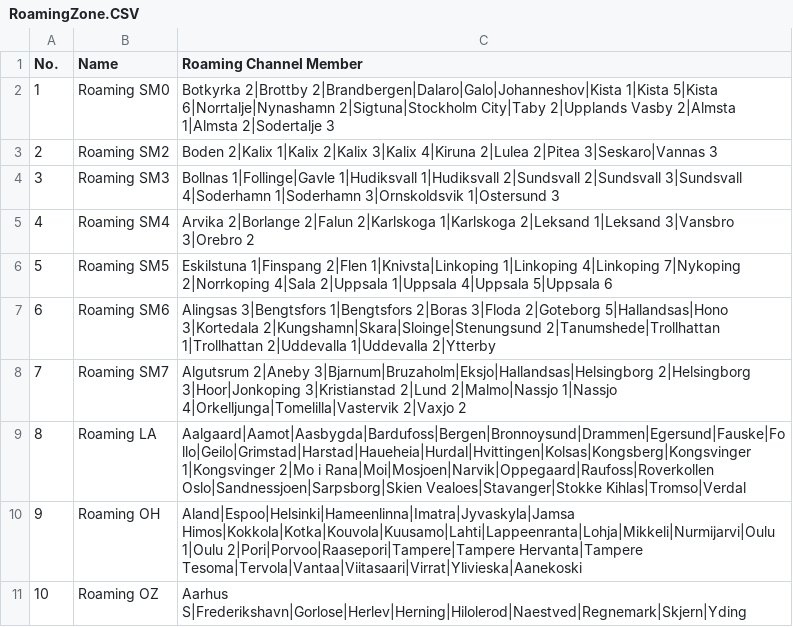
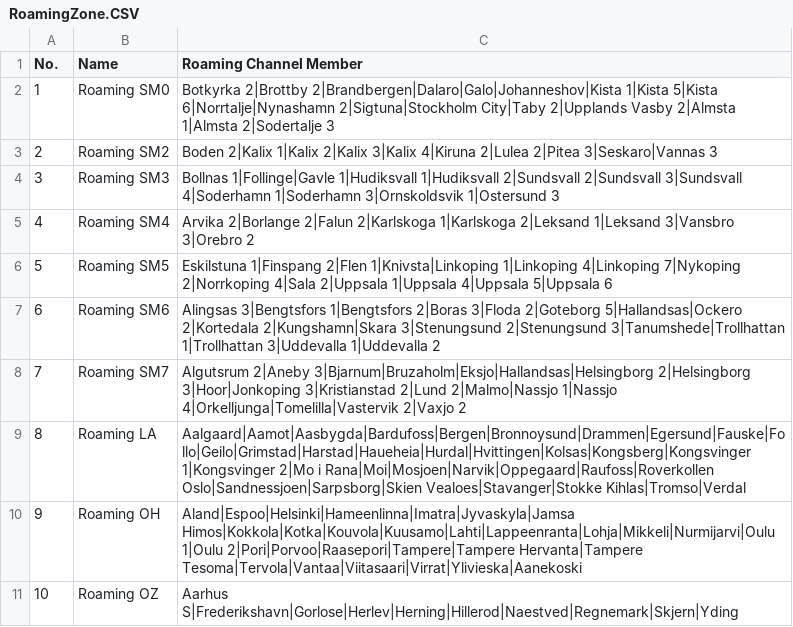
Before and after one commit to sm0rgm/at-d878uv, a CSV file: RoamingZone.CSV, drawn as a sheet.

Commit message:
Uppdaterad t o m SM6

```diff
--- a/RoamingZone.CSV
+++ b/RoamingZone.CSV
@@ -6,3 +6,3 @@ No.,Name,Roaming Channel Member
 5,Roaming SM5,Eskilstuna 1|Finspang 2|Flen 1|Knivsta|Linkoping 1|Linkoping 4|Linkoping 7|Nykoping 2|Norrkoping 4|Sala 2|Uppsala 1|Uppsala 4|Uppsala 5|Uppsala 6
-6,Roaming SM6,Alingsas 3|Bengtsfors 1|Bengtsfors 2|Boras 3|Floda 2|Goteborg 5|Hallandsas|Hono 3|Kortedala 2|Kungshamn|Skara|Sloinge|Stenungsund 2|Tanumshede|Trollhattan 1|Trollhattan 2|Uddevalla 1|Uddevalla 2|Ytterby
+6,Roaming SM6,Alingsas 3|Bengtsfors 1|Bengtsfors 2|Boras 3|Floda 2|Goteborg 5|Hallandsas|Ockero 2|Kortedala 2|Kungshamn|Skara 3|Stenungsund 2|Stenungsund 3|Tanumshede|Trollhattan 1|Trollhattan 3|Uddevalla 1|Uddevalla 2
 7,Roaming SM7,Algutsrum 2|Aneby 3|Bjarnum|Bruzaholm|Eksjo|Hallandsas|Helsingborg 2|Helsingborg 3|Hoor|Jonkoping 3|Kristianstad 2|Lund 2|Malmo|Nassjo 1|Nassjo 4|Orkelljunga|Tomelilla|Vastervik 2|Vaxjo 2
@@ -10,2 +10,2 @@ No.,Name,Roaming Channel Member
 9,Roaming OH,Aland|Espoo|Helsinki|Hameenlinna|Imatra|Jyvaskyla|Jamsa Himos|Kokkola|Kotka|Kouvola|Kuusamo|Lahti|Lappeenranta|Lohja|Mikkeli|Nurmijarvi|Oulu 1|Oulu 2|Pori|Porvoo|Raasepori|Tampere|Tampere Hervanta|Tampere Tesoma|Tervola|Vantaa|Viitasaari|Virrat|Ylivieska|Aanekoski
-10,Roaming OZ,Aarhus S|Frederikshavn|Gorlose|Herlev|Herning|Hilolerod|Naestved|Regnemark|Skjern|Yding
+10,Roaming OZ,Aarhus S|Frederikshavn|Gorlose|Herlev|Herning|Hillerod|Naestved|Regnemark|Skjern|Yding
```
